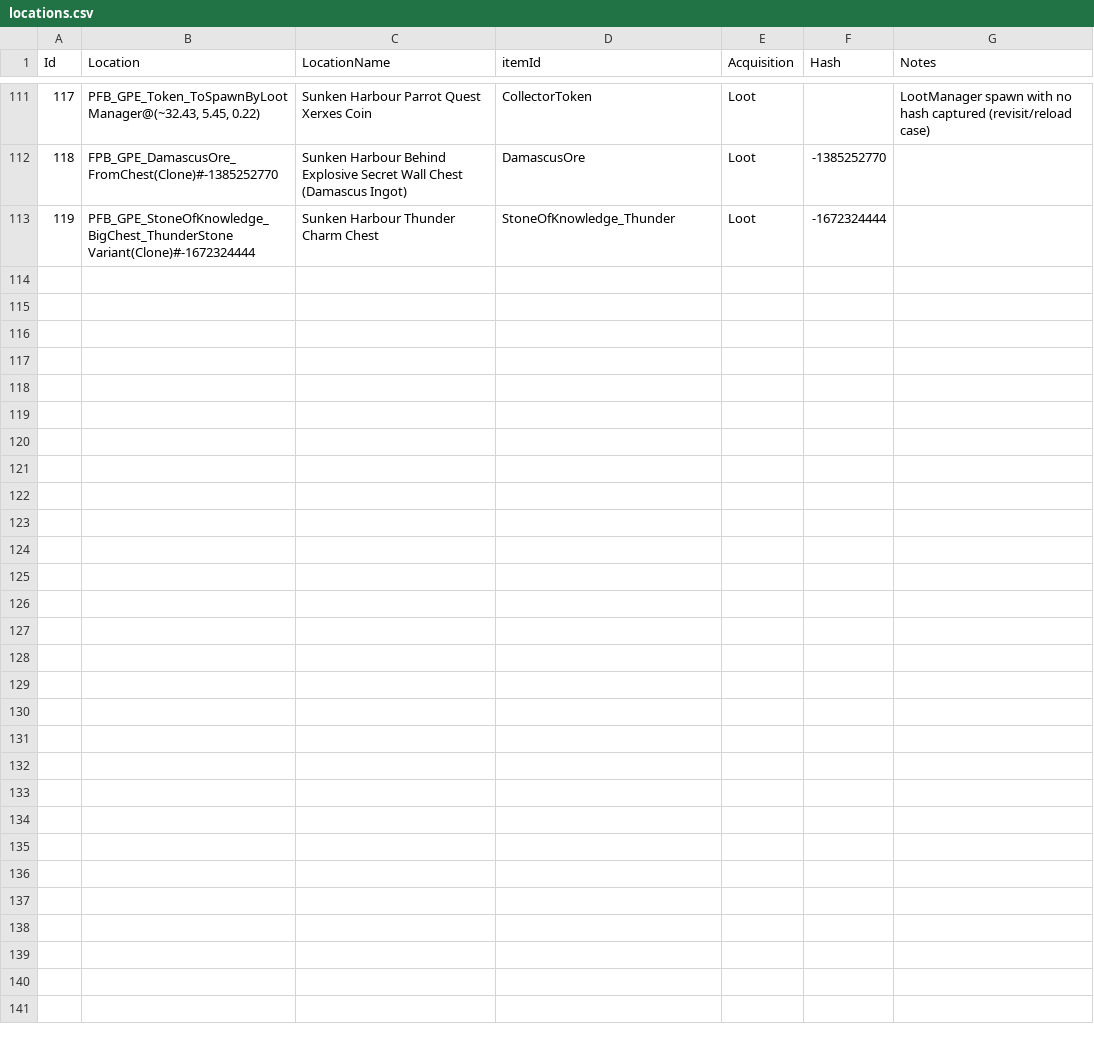
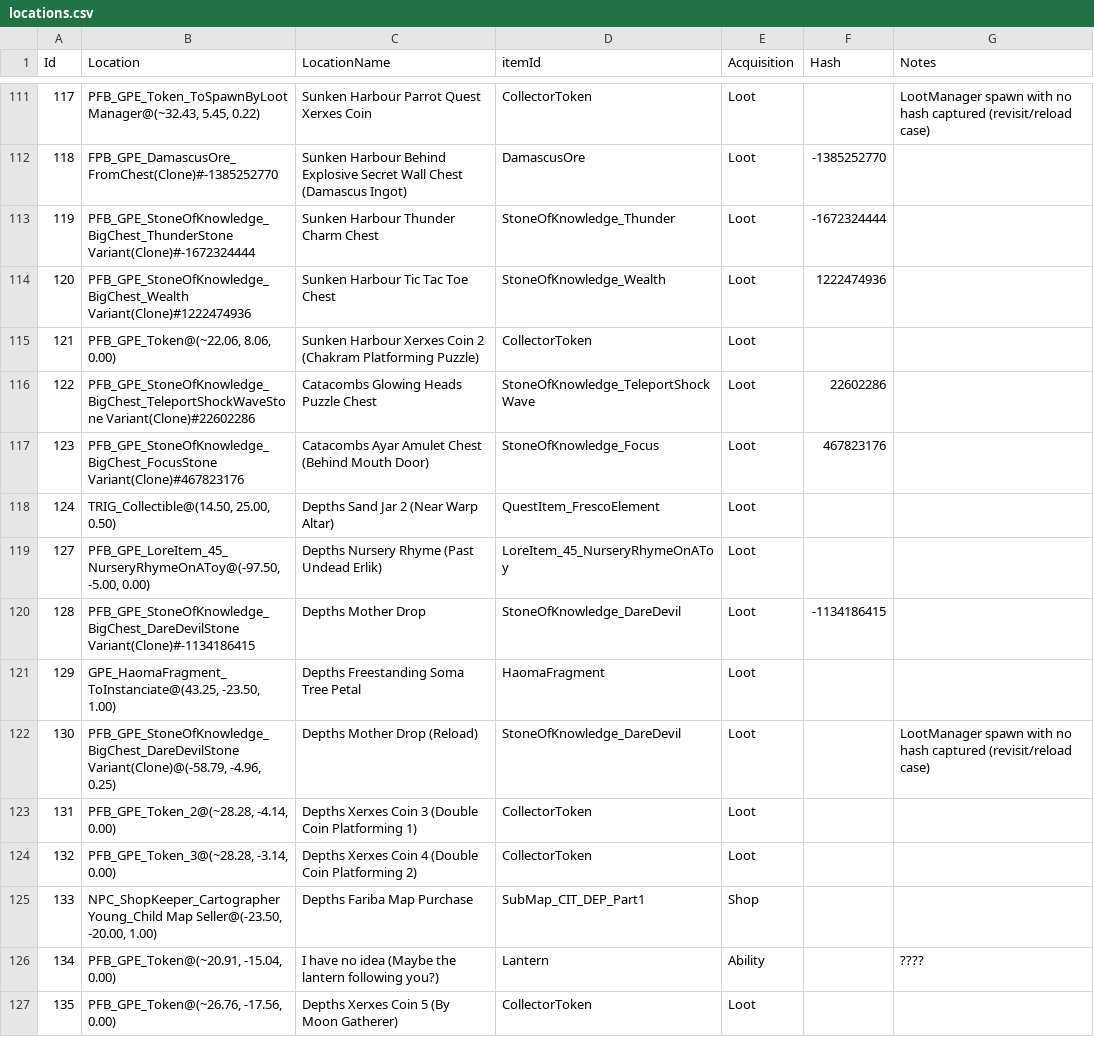
Before and after one commit to ThymeCode/PoPTracker, a CSV file: locations.csv, drawn as a sheet; only a part is shown, gaps mark what is left out; the diff names each change by its address in the sheet, - before the commit and + after, or states it on an @@ line.

Commit message:
Small change to tracking, reduced the 'fuzzy' distance so that only truly overlapping checks don't get double counted. Did a few checks, mostly depths.

```diff
--- a/locations.csv
+++ b/locations.csv
+row 114: 120 | PFB_GPE_StoneOfKnowledge_BigChest_Wealth Variant(Clone)#1222474936 | Sunken Harbour Tic Tac Toe Chest | StoneOfKnowledge_Wealth | Loot | 1222474936
+row 115: 121 | PFB_GPE_Token@(~22.06, 8.06, 0.00) | Sunken Harbour Xerxes Coin 2 (Chakram Platforming Puzzle) | CollectorToken | Loot
+row 116: 122 | PFB_GPE_StoneOfKnowledge_BigChest_TeleportShockWaveStone Variant(Clone)#22602286 | Catacombs Glowing Heads Puzzle Chest | StoneOfKnowledge_TeleportShockWave | Loot | 22602286
+row 117: 123 | PFB_GPE_StoneOfKnowledge_BigChest_FocusStone Variant(Clone)#467823176 | Catacombs Ayar Amulet Chest (Behind Mouth Door) | StoneOfKnowledge_Focus | Loot | 467823176
+row 118: 124 | TRIG_Collectible@(14.50, 25.00, 0.50) | Depths Sand Jar 2 (Near Warp Altar) | QuestItem_FrescoElement | Loot
+row 119: 127 | PFB_GPE_LoreItem_45_NurseryRhymeOnAToy@(-97.50, -5.00, 0.00) | Depths Nursery Rhyme (Past Undead Erlik) | LoreItem_45_NurseryRhymeOnAToy | Loot
+row 120: 128 | PFB_GPE_StoneOfKnowledge_BigChest_DareDevilStone Variant(Clone)#-1134186415 | Depths Mother Drop | StoneOfKnowledge_DareDevil | Loot | -1134186415
+row 121: 129 | GPE_HaomaFragment_ToInstanciate@(43.25, -23.50, 1.00) | Depths Freestanding Soma Tree Petal | HaomaFragment | Loot
+row 122: 130 | PFB_GPE_StoneOfKnowledge_BigChest_DareDevilStone Variant(Clone)@(-58.79, -4.96, 0.25) | Depths Mother Drop (Reload) | StoneOfKnowledge_DareDevil | Loot |  | LootManager spawn with no hash captured (revisit/reload case)
+row 123: 131 | PFB_GPE_Token_2@(~28.28, -4.14, 0.00) | Depths Xerxes Coin 3 (Double Coin Platforming 1) | CollectorToken | Loot
+row 124: 132 | PFB_GPE_Token_3@(~28.28, -3.14, 0.00) | Depths Xerxes Coin 4 (Double Coin Platforming 2) | CollectorToken | Loot
+row 125: 133 | NPC_ShopKeeper_Cartographer Young_Child Map Seller@(-23.50, -20.00, 1.00) | Depths Fariba Map Purchase | SubMap_CIT_DEP_Part1 | Shop
+row 126: 134 | PFB_GPE_Token@(~20.91, -15.04, 0.00) | I have no idea (Maybe the lantern following you?) | Lantern | Ability |  | ????
+row 127: 135 | PFB_GPE_Token@(~26.76, -17.56, 0.00) | Depths Xerxes Coin 5 (By Moon Gatherer) | CollectorToken | Loot
```
Also changed, not shown: items.csv, 1 other file.
